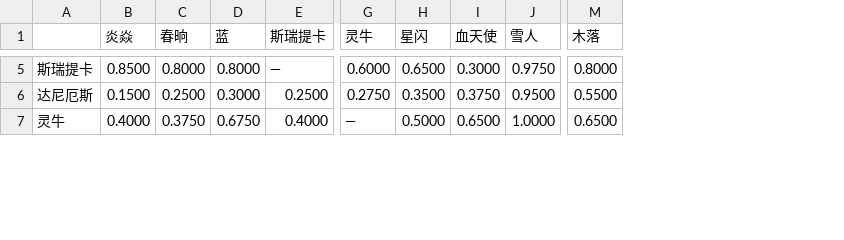
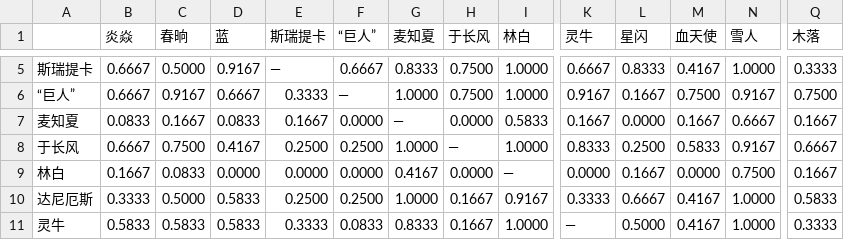
Before and after one commit to fanmm01/autocombat, a CSV file: sim_matrix_1v1.csv, drawn as a sheet; only a part is shown, gaps mark what is left out; addresses are those after the commit; rows hold the shown columns only; the diff covers the shown part only; the diff names each change by its address in the sheet, - before the commit and + after, or states it on an @@ line.

```diff
--- a/sim_matrix_1v1.csv
+++ b/sim_matrix_1v1.csv
+column F (“巨人”), row 5: 0.6667; rows 10-11: 0.2500 | 0.0833
+column G (麦知夏), row 5: 0.8333; rows 10-11: 1.0000 | 0.8333
+column H (于长风), row 5: 0.7500; rows 10-11: 0.1667 | 0.1667
+column I (林白), row 5: 1.0000; rows 10-11: 0.9167 | 1.0000
-B5 (炎焱): 0.8500
+B5 (炎焱): 0.6667
-C5 (春晌): 0.8000
+C5 (春晌): 0.5000
-D5 (蓝): 0.8000
+D5 (蓝): 0.9167
-K5 (灵牛): 0.6000
+K5 (灵牛): 0.6667
-L5 (星闪): 0.6500
+L5 (星闪): 0.8333
-M5 (血天使): 0.3000
+M5 (血天使): 0.4167
-N5 (雪人): 0.9750
+N5 (雪人): 1.0000
-Q5 (木落): 0.8000
+Q5 (木落): 0.3333
+row 6: “巨人” | 0.6667 | 0.9167 | 0.6667 | 0.3333 | — | 1.0000 | 0.7500 | 1.0000 | 0.9167 | 0.1667 | 0.7500 | 0.9167 | 0.7500
+row 7: 麦知夏 | 0.0833 | 0.1667 | 0.0833 | 0.1667 | 0.0000 | — | 0.0000 | 0.5833 | 0.1667 | 0.0000 | 0.1667 | 0.6667 | 0.1667
+row 8: 于长风 | 0.6667 | 0.7500 | 0.4167 | 0.2500 | 0.2500 | 1.0000 | — | 1.0000 | 0.8333 | 0.2500 | 0.5833 | 0.9167 | 0.6667
+row 9: 林白 | 0.1667 | 0.0833 | 0.0000 | 0.0000 | 0.0000 | 0.4167 | 0.0000 | — | 0.0000 | 0.1667 | 0.0000 | 0.7500 | 0.1667
-B10 (炎焱): 0.1500
+B10 (炎焱): 0.3333
-C10 (春晌): 0.2500
+C10 (春晌): 0.5000
-D10 (蓝): 0.3000
+D10 (蓝): 0.5833
-K10 (灵牛): 0.2750
+K10 (灵牛): 0.3333
-L10 (星闪): 0.3500
+L10 (星闪): 0.6667
-M10 (血天使): 0.3750
+M10 (血天使): 0.4167
-N10 (雪人): 0.9500
+N10 (雪人): 1.0000
-Q10 (木落): 0.5500
+Q10 (木落): 0.5833
-B11 (炎焱): 0.4000
+B11 (炎焱): 0.5833
-C11 (春晌): 0.3750
+C11 (春晌): 0.5833
-D11 (蓝): 0.6750
+D11 (蓝): 0.5833
-E11 (斯瑞提卡): 0.4000
+E11 (斯瑞提卡): 0.3333
-M11 (血天使): 0.6500
+M11 (血天使): 0.4167
-Q11 (木落): 0.6500
+Q11 (木落): 0.3333
```
Also changed, not shown: 66 edited cells elsewhere in this file, 41 other files.
